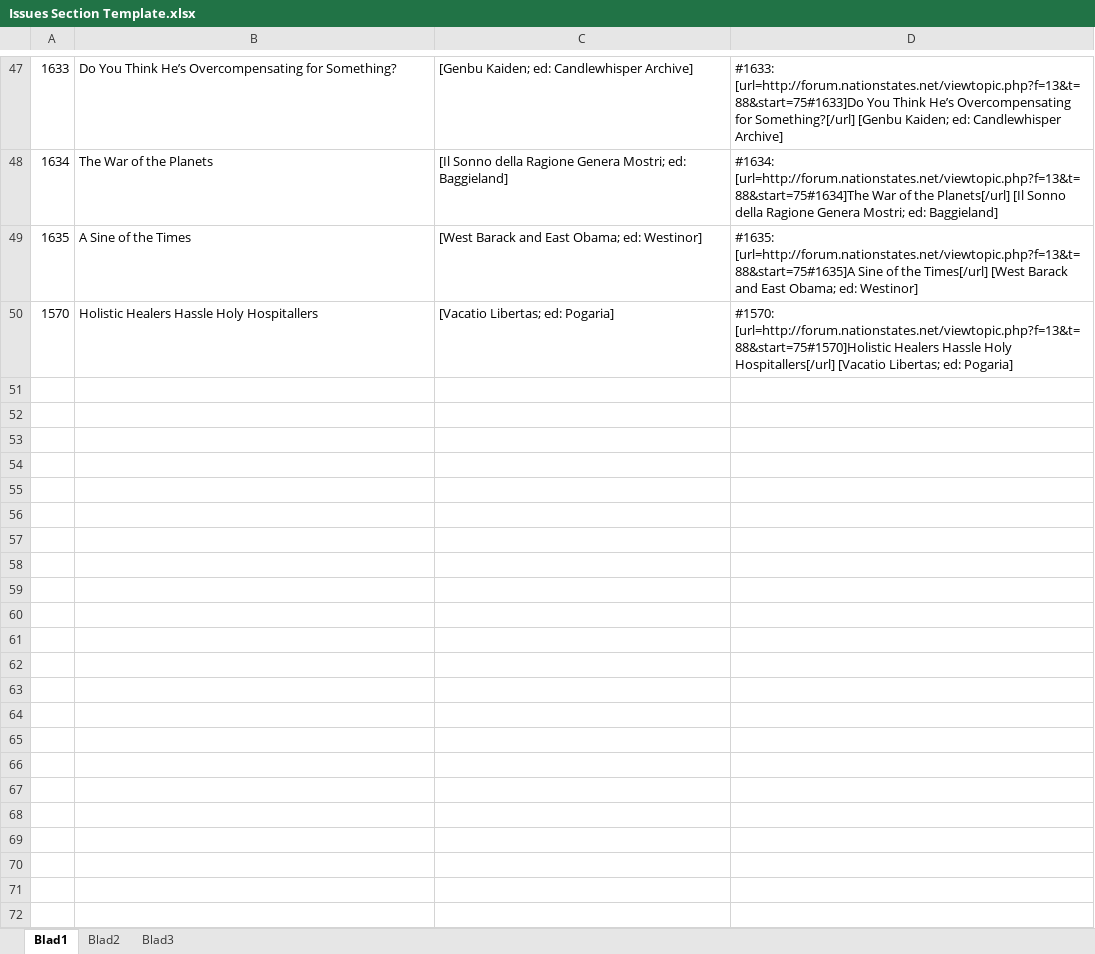
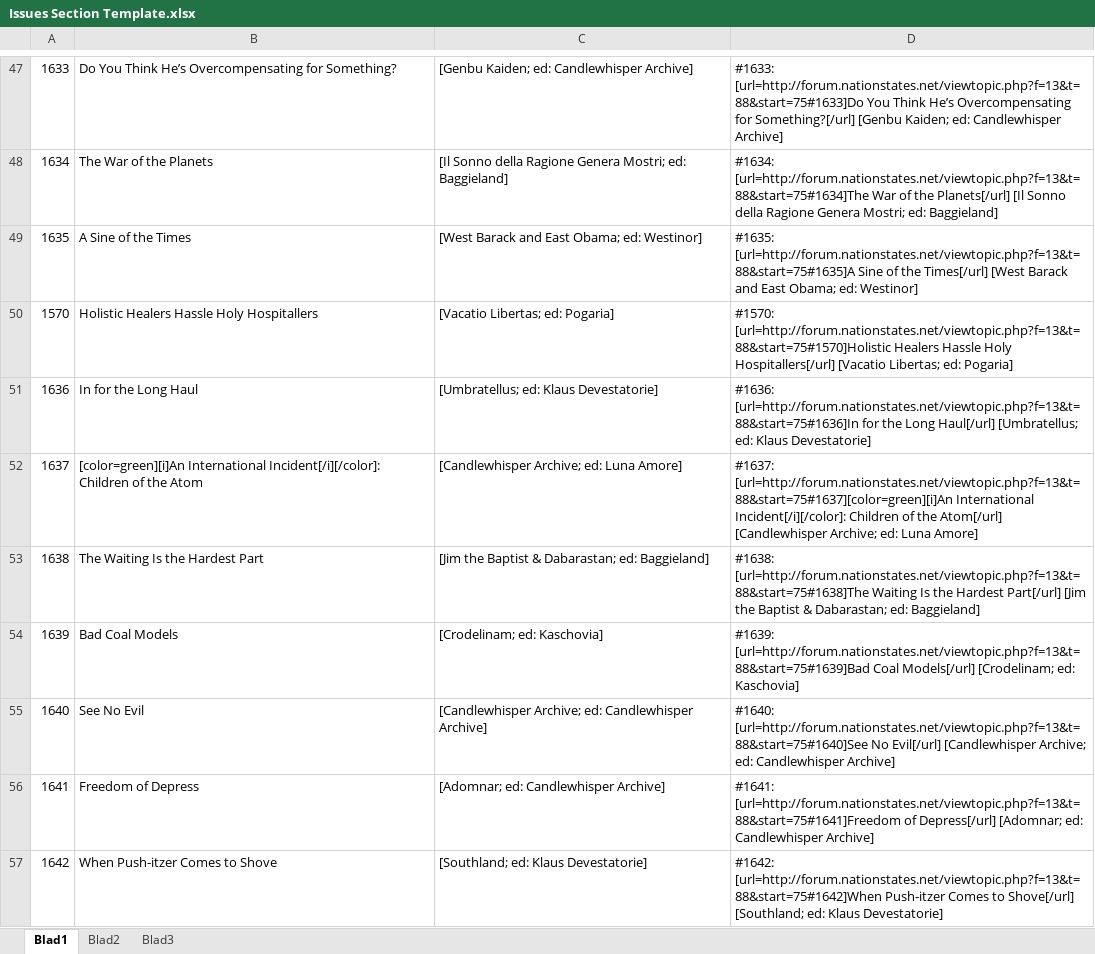
Before and after one commit to Clarissa-Valentine-Z/NationStates-Issue-Megathread, an Excel workbook: Issues Section Template.xlsx, sheet Blad1, drawn as a sheet; only a part is shown, gaps mark what is left out; values as stored, in another font and other column widths than the file's, no borders; the diff names each change by its address in the sheet, - before the commit and + after, or states it on an @@ line.

Commit message:
Valentine's Changelog 061
- Added 7 new issues.
- Issue Sections have been changed - the issue chains now have a color. This also means that the sections need a bit of shifting to accomodate for character limit.
- Fixed Issue 0-100's anchors to be more consistent with the rest.
- Added new section - 1640 TO 1659.txt
- Fixed co-author error in 1516, along with macro fix in 1523.

```diff
--- a/Issues Section Template.xlsx (sheet Blad1)
+++ b/Issues Section Template.xlsx (sheet Blad1)
+row 51: 1636 | In for the Long Haul | [Umbratellus; ed: Klaus Devestatorie] | #1636: [url=http://forum.nationstates.net/viewtopic.php?f=13&t=88&start=75#1636]In for the Long Haul[/url] [Umbratellus; ed: Klaus Devestatorie]
+row 52: 1637 | [color=green][i]An International Incident[/i][/color]: Children of the Atom | [Candlewhisper Archive; ed: Luna Amore] | #1637: [url=http://forum.nationstates.net/viewtopic.php?f=13&t=88&start=75#1637][color=green][i]An International Incident[/i][/color]: Children of the Atom[/url] [Candlewhisper Archive; ed: Luna Amore]
+row 53: 1638 | The Waiting Is the Hardest Part | [Jim the Baptist & Dabarastan; ed: Baggieland] | #1638: [url=http://forum.nationstates.net/viewtopic.php?f=13&t=88&start=75#1638]The Waiting Is the Hardest Part[/url] [Jim the Baptist & Dabarastan; ed: Baggieland]
+row 54: 1639 | Bad Coal Models | [Crodelinam; ed: Kaschovia] | #1639: [url=http://forum.nationstates.net/viewtopic.php?f=13&t=88&start=75#1639]Bad Coal Models[/url] [Crodelinam; ed: Kaschovia]
+row 55: 1640 | See No Evil | [Candlewhisper Archive; ed: Candlewhisper Archive] | #1640: [url=http://forum.nationstates.net/viewtopic.php?f=13&t=88&start=75#1640]See No Evil[/url] [Candlewhisper Archive; ed: Candlewhisper Archive]
+row 56: 1641 | Freedom of Depress | [Adomnar; ed: Candlewhisper Archive] | #1641: [url=http://forum.nationstates.net/viewtopic.php?f=13&t=88&start=75#1641]Freedom of Depress[/url] [Adomnar; ed: Candlewhisper Archive]
+row 57: 1642 | When Push-itzer Comes to Shove | [Southland; ed: Klaus Devestatorie] | #1642: [url=http://forum.nationstates.net/viewtopic.php?f=13&t=88&start=75#1642]When Push-itzer Comes to Shove[/url] [Southland; ed: Klaus Devestatorie]
```
Also changed, not shown: 17 other files.
